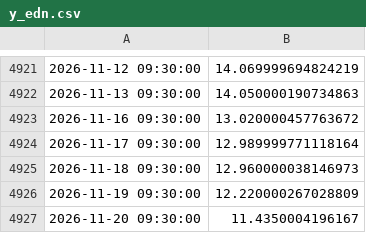
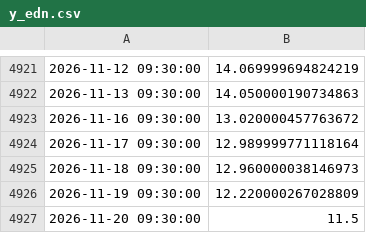
Before and after one commit to nicosauriorex/primerolosdatos, a CSV file: datos/cache/y_edn.csv, drawn as a sheet; only a part is shown, gaps mark what is left out.

```diff
--- a/datos/cache/y_edn.csv
+++ b/datos/cache/y_edn.csv
@@ -4926,2 +4926,2 @@
 2026-11-19 09:30:00,12.220000267028809
-2026-11-20 09:30:00,11.4350004196167
+2026-11-20 09:30:00,11.5
```
Also changed, not shown: datos/cache/d_blue_ambito.csv, datos/cache/y_ggal.csv, 14 other files.
